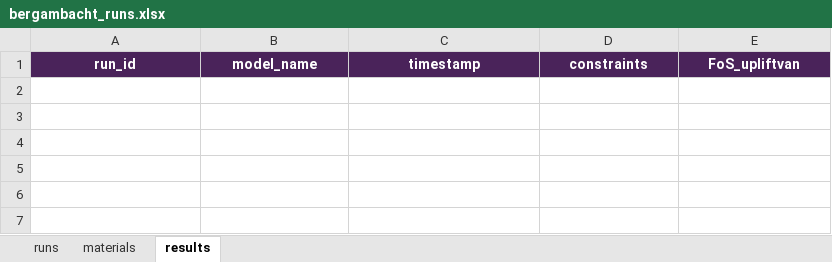
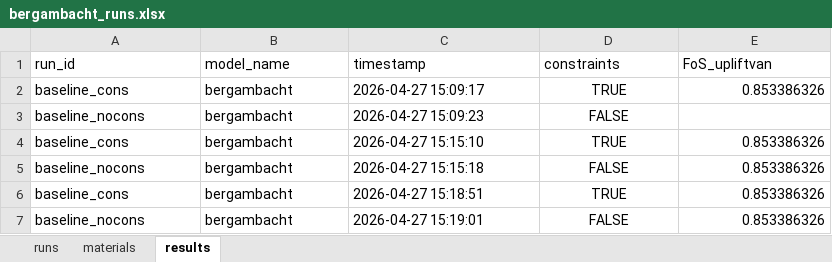
Before and after one commit to RESETDeltares/y5-2e_backanalysis, an Excel workbook: baseline_models/bergambacht_runs.xlsx, sheet results, drawn as a sheet; values as stored, in another font and other column widths than the file's, no borders; the diff names each change by its address in the sheet, - before the commit and + after, or states it on an @@ line.

Commit message:
Refactor run_model.py to improve material description handling and streamline constraint stripping logic

```diff
--- a/baseline_models/bergambacht_runs.xlsx (sheet results)
+++ b/baseline_models/bergambacht_runs.xlsx (sheet results)
@@ A1:E1 fill: #4A235A → none, bold: on → off, text colour: #FFFFFF → black, alignment: center → left @@
+row 2: baseline_cons | bergambacht | 2026-04-27 15:09:17 | TRUE | 0.853386326
+row 3: baseline_nocons | bergambacht | 2026-04-27 15:09:23 | FALSE
+row 4: baseline_cons | bergambacht | 2026-04-27 15:15:10 | TRUE | 0.853386326
+row 5: baseline_nocons | bergambacht | 2026-04-27 15:15:18 | FALSE | 0.853386326
+row 6: baseline_cons | bergambacht | 2026-04-27 15:18:51 | TRUE | 0.853386326
+row 7: baseline_nocons | bergambacht | 2026-04-27 15:19:01 | FALSE | 0.853386326
```
Also changed, not shown: sheet runs, 2 other files.
